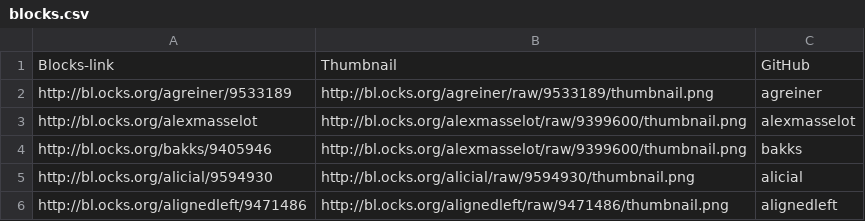
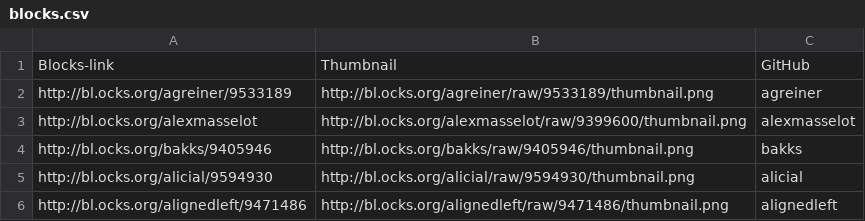
Before and after one commit to visfest/visfest.com, a CSV file: blocks.csv, drawn as a sheet; only a part is shown.

Commit message:
fix blocks link

```diff
--- a/blocks.csv
+++ b/blocks.csv
@@ -3,3 +3,3 @@ http://bl.ocks.org/agreiner/9533189,http://bl.ocks.org/agreiner/raw/9533189/thum
 http://bl.ocks.org/alexmasselot,http://bl.ocks.org/alexmasselot/raw/9399600/thumbnail.png,alexmasselot
-http://bl.ocks.org/bakks/9405946,http://bl.ocks.org/alexmasselot/raw/9399600/thumbnail.png,bakks
+http://bl.ocks.org/bakks/9405946,http://bl.ocks.org/bakks/raw/9405946/thumbnail.png,bakks
 http://bl.ocks.org/alicial/9594930,http://bl.ocks.org/alicial/raw/9594930/thumbnail.png,alicial
```
